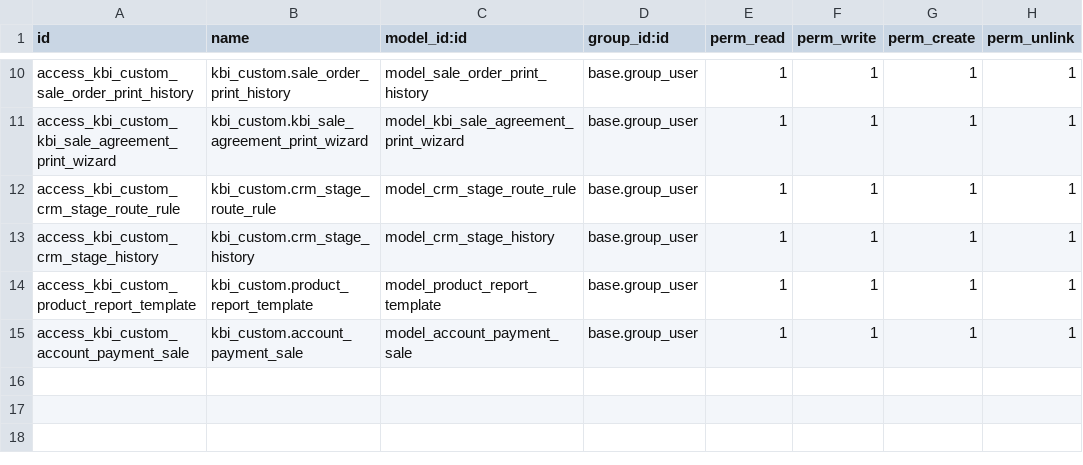
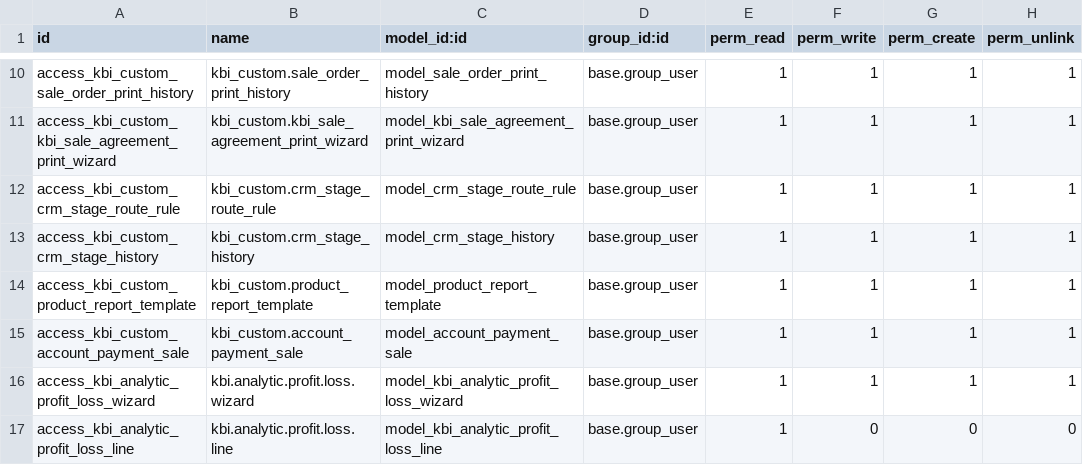
Before and after one commit to nassercpa2030/nassercpa18-ksa, a CSV file: kbi_custom/security/ir.model.access.csv, drawn as a sheet; only a part is shown, gaps mark what is left out; the diff names each change by its address in the sheet, - before the commit and + after, or states it on an @@ line.

```diff
--- a/kbi_custom/security/ir.model.access.csv
+++ b/kbi_custom/security/ir.model.access.csv
+row 16: access_kbi_analytic_profit_loss_wizard | kbi.analytic.profit.loss.wizard | model_kbi_analytic_profit_loss_wizard | base.group_user | 1 | 1 | 1 | 1
+row 17: access_kbi_analytic_profit_loss_line | kbi.analytic.profit.loss.line | model_kbi_analytic_profit_loss_line | base.group_user | 1 | 0 | 0 | 0
```
Also changed, not shown: 8 other files.
